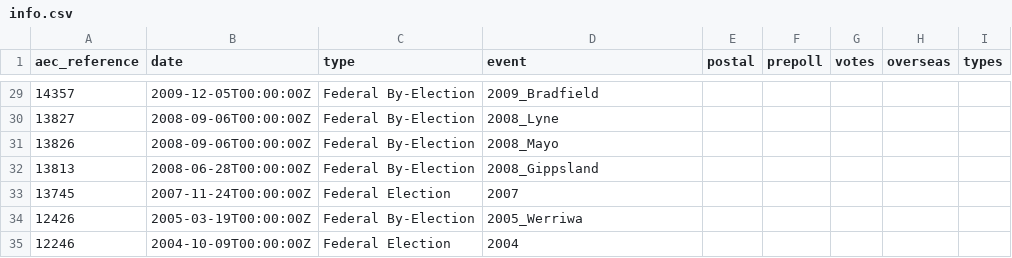
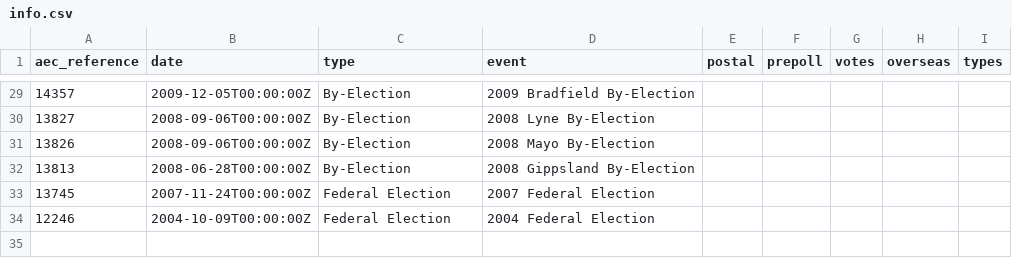
Before and after one commit to sarahcgallLtd/scgElectionsAU, a CSV file: data-raw/info.csv, drawn as a sheet; only a part is shown, gaps mark what is left out; the diff covers the shown part only.

Commit message:
updating with referendum and by-election data

```diff
--- a/data-raw/info.csv
+++ b/data-raw/info.csv
@@ -29,7 +29,6 @@ aec_reference,date,type,event,postal,prepoll,votes,overseas,types
-14357,2009-12-05T00:00:00Z,Federal By-Election,2009_Bradfield,,,,,
-13827,2008-09-06T00:00:00Z,Federal By-Election,2008_Lyne,,,,,
-13826,2008-09-06T00:00:00Z,Federal By-Election,2008_Mayo,,,,,
-13813,2008-06-28T00:00:00Z,Federal By-Election,2008_Gippsland,,,,,
-13745,2007-11-24T00:00:00Z,Federal Election,2007,,,,,
-12426,2005-03-19T00:00:00Z,Federal By-Election,2005_Werriwa,,,,,
-12246,2004-10-09T00:00:00Z,Federal Election,2004,,,,,
+14357,2009-12-05T00:00:00Z,By-Election,2009 Bradfield By-Election,,,,,
+13827,2008-09-06T00:00:00Z,By-Election,2008 Lyne By-Election,,,,,
+13826,2008-09-06T00:00:00Z,By-Election,2008 Mayo By-Election,,,,,
+13813,2008-06-28T00:00:00Z,By-Election,2008 Gippsland By-Election,,,,,
+13745,2007-11-24T00:00:00Z,Federal Election,2007 Federal Election,,,,,
+12246,2004-10-09T00:00:00Z,Federal Election,2004 Federal Election,,,,,
```
Also changed, not shown: 85 edited cells elsewhere in this file, data-raw/aec-referendums-index.csv, 33 other files.
